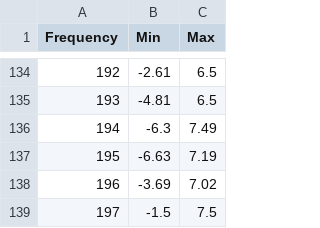
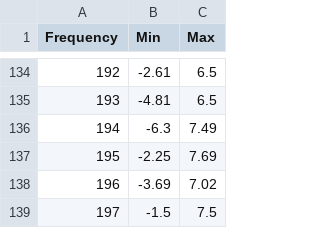
Before and after one commit to chiranthsiddappa/AD9912, a CSV file: AmplitudeCalibrationData.csv, drawn as a sheet; only a part is shown, gaps mark what is left out.

Commit message:
Chip funcitonal with demo, menu, and changed data points

```diff
--- a/AmplitudeCalibrationData.csv
+++ b/AmplitudeCalibrationData.csv
@@ -136,3 +136,3 @@ Frequency,Min,Max
 194,-6.3,7.49
-195,-6.63,7.19
+195,-2.25,7.69
 196,-3.69,7.02
```
Also changed, not shown: 2 other files.
